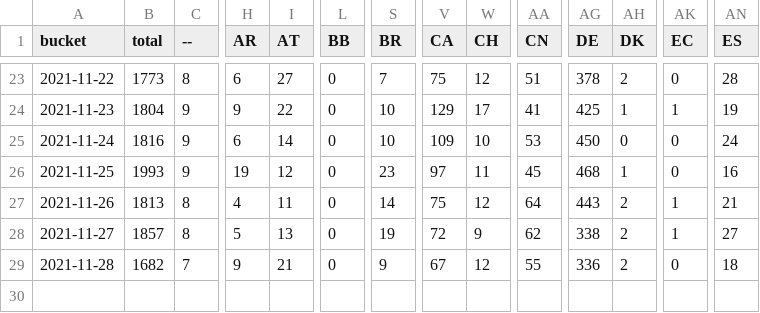
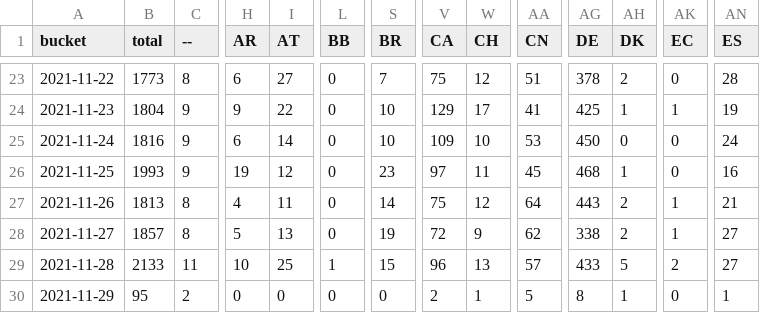
Before and after one commit to dtinth/jamulus-usage-stats, a CSV file: daily/2021/11.csv, drawn as a sheet; only a part is shown, gaps mark what is left out; rows hold the shown columns only; the diff covers the shown part only; the diff names each change by its address in the sheet, - before the commit and + after, or states it on an @@ line.

```diff
--- a/daily/2021/11.csv
+++ b/daily/2021/11.csv
-B29 (total): 1682
+B29 (total): 2133
-C29 (--): 7
+C29 (--): 11
-H29 (AR): 9
+H29 (AR): 10
-I29 (AT): 21
+I29 (AT): 25
-L29 (BB): 0
+L29 (BB): 1
-S29 (BR): 9
+S29 (BR): 15
-V29 (CA): 67
+V29 (CA): 96
-W29 (CH): 12
+W29 (CH): 13
-AA29 (CN): 55
+AA29 (CN): 57
-AG29 (DE): 336
+AG29 (DE): 433
-AH29 (DK): 2
+AH29 (DK): 5
-AK29 (EC): 0
+AK29 (EC): 2
-AN29 (ES): 18
+AN29 (ES): 27
+row 30: 2021-11-29 | 95 | 2 | 0 | 0 | 0 | 0 | 2 | 1 | 5 | 8 | 1 | 0 | 1
```
Also changed, not shown: 27 edited cells elsewhere in this file, hourly/2021/11-28.csv.
